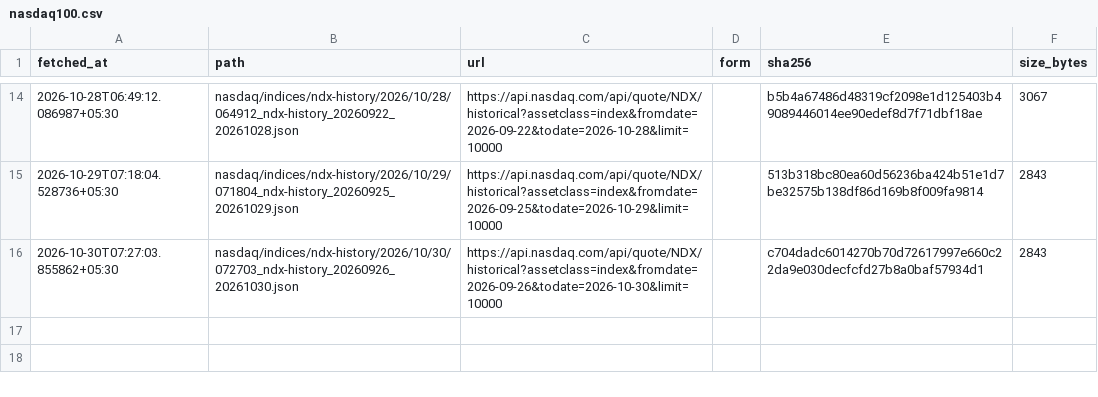
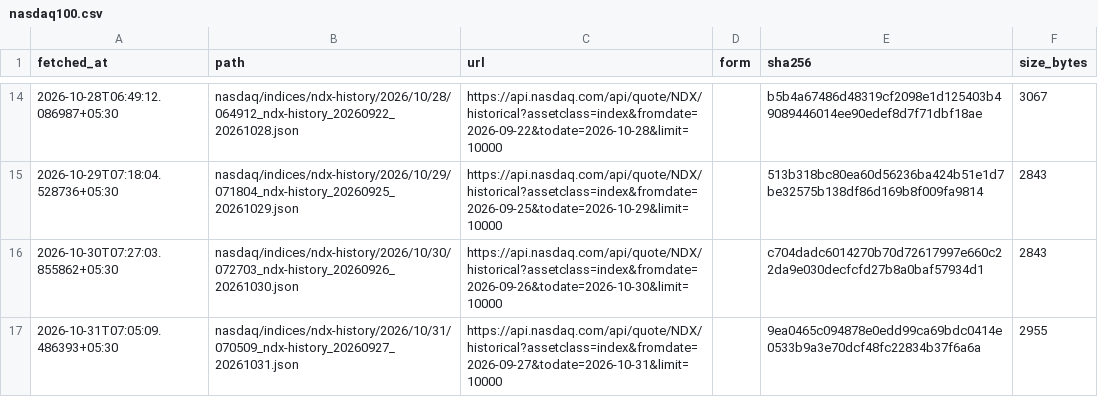
Before and after one commit to contactexepex/omenix-trading, a CSV file: research/data/manifests/global-cues/nasdaq100.csv, drawn as a sheet; only a part is shown, gaps mark what is left out.

```diff
--- a/research/data/manifests/global-cues/nasdaq100.csv
+++ b/research/data/manifests/global-cues/nasdaq100.csv
@@ -16 +16,2 @@ fetched_at,path,url,form,sha256,size_bytes
 2026-10-30T07:27:03.855862+05:30,nasdaq/indices/ndx-history/2026/10/30/072703_ndx-history_20260926_20261030.json,https://api.nasdaq.com/api/quote/NDX/historical?assetclass=index&fromdate=2026-09-26&todate=2026-10-30&limit=10000,,c704dadc6014270b70d72617997e660c22da9e030decfcfd27b8a0baf57934d1,2843
+2026-10-31T07:05:09.486393+05:30,nasdaq/indices/ndx-history/2026/10/31/070509_ndx-history_20260927_20261031.json,https://api.nasdaq.com/api/quote/NDX/historical?assetclass=index&fromdate=2026-09-27&todate=2026-10-31&limit=10000,,9ea0465c094878e0edd99ca69bdc0414e0533b9a3e70dcf48fc22834b37f6a6a,2955
```
Also changed, not shown: research/data/manifests/global-cues/eurostoxx50_yahoo.csv, research/data/manifests/global-cues/sse_composite_yahoo.csv, 26 other files.
